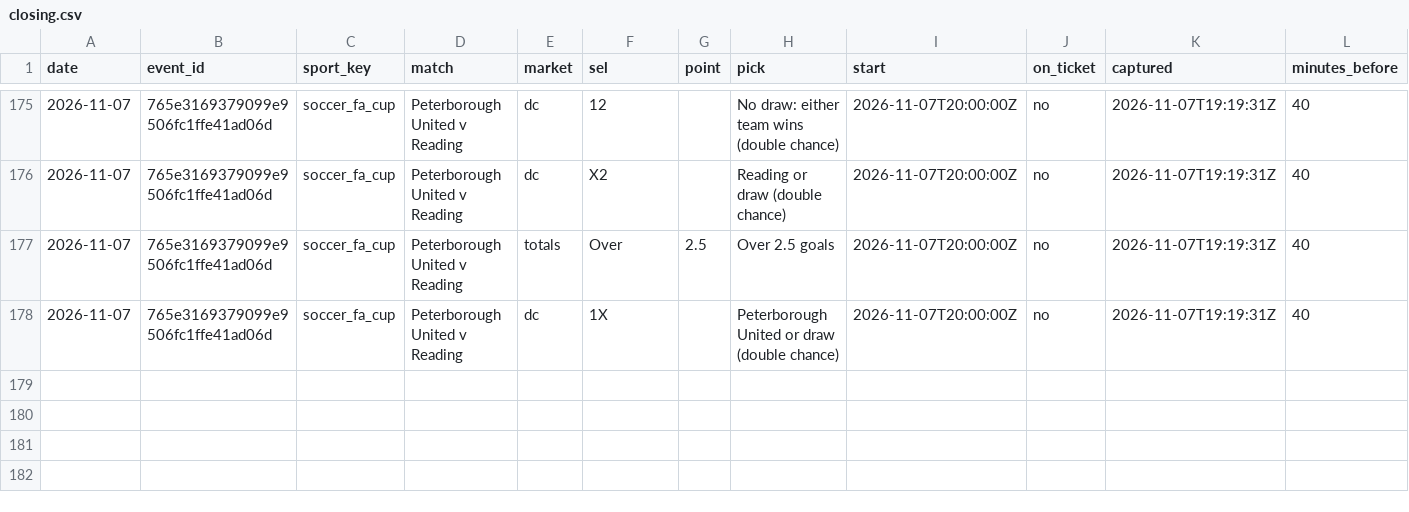
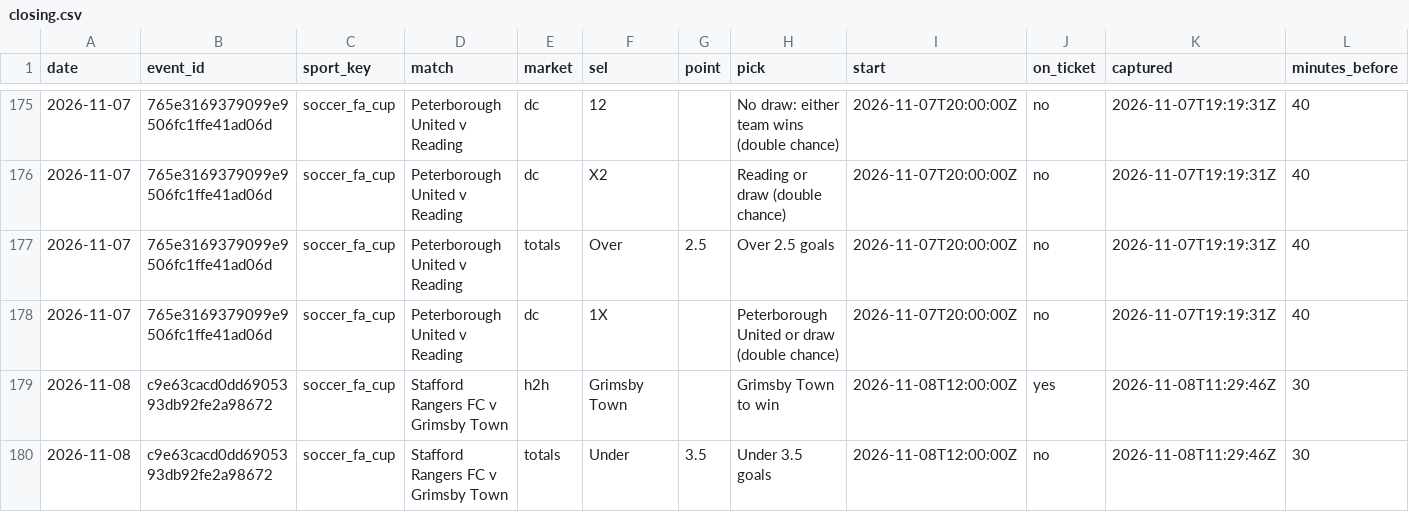
Before and after one commit to tralesmile/kockajse, a CSV file: data/closing.csv, drawn as a sheet; only a part is shown, gaps mark what is left out; rows hold the shown columns only; the diff names each change by its address in the sheet, - before the commit and + after, or states it on an @@ line.

Commit message:
Update closing prices

```diff
--- a/data/closing.csv
+++ b/data/closing.csv
+row 179: 2026-11-08 | c9e63cacd0dd6905393db92fe2a98672 | soccer_fa_cup | Stafford Rangers FC v Grimsby Town | h2h | Grimsby Town |  | Grimsby Town to win | 2026-11-08T12:00:00Z | yes | 2026-11-08T11:29:46Z | 30
+row 180: 2026-11-08 | c9e63cacd0dd6905393db92fe2a98672 | soccer_fa_cup | Stafford Rangers FC v Grimsby Town | totals | Under | 3.5 | Under 3.5 goals | 2026-11-08T12:00:00Z | no | 2026-11-08T11:29:46Z | 30
```
Also changed, not shown: 2 other files.
